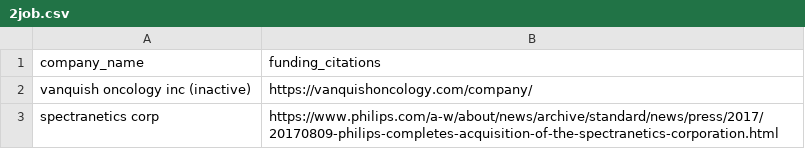
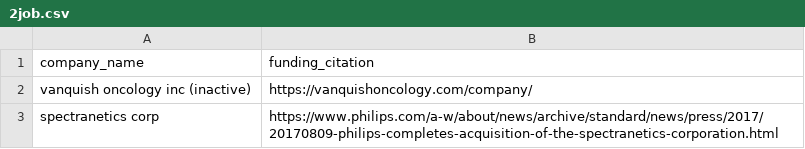
Before and after one commit to Nydra1605/linkedin-leads, a CSV file: 2job.csv, drawn as a sheet; only a part is shown.

```diff
--- a/2job.csv
+++ b/2job.csv
@@ -1,2 +1,2 @@
-company_name,funding_citations
+company_name,funding_citation
 vanquish oncology inc (inactive),https://vanquishoncology.com/company/
```
Also changed, not shown: 3job.csv, 4job.csv, 8 other files.
